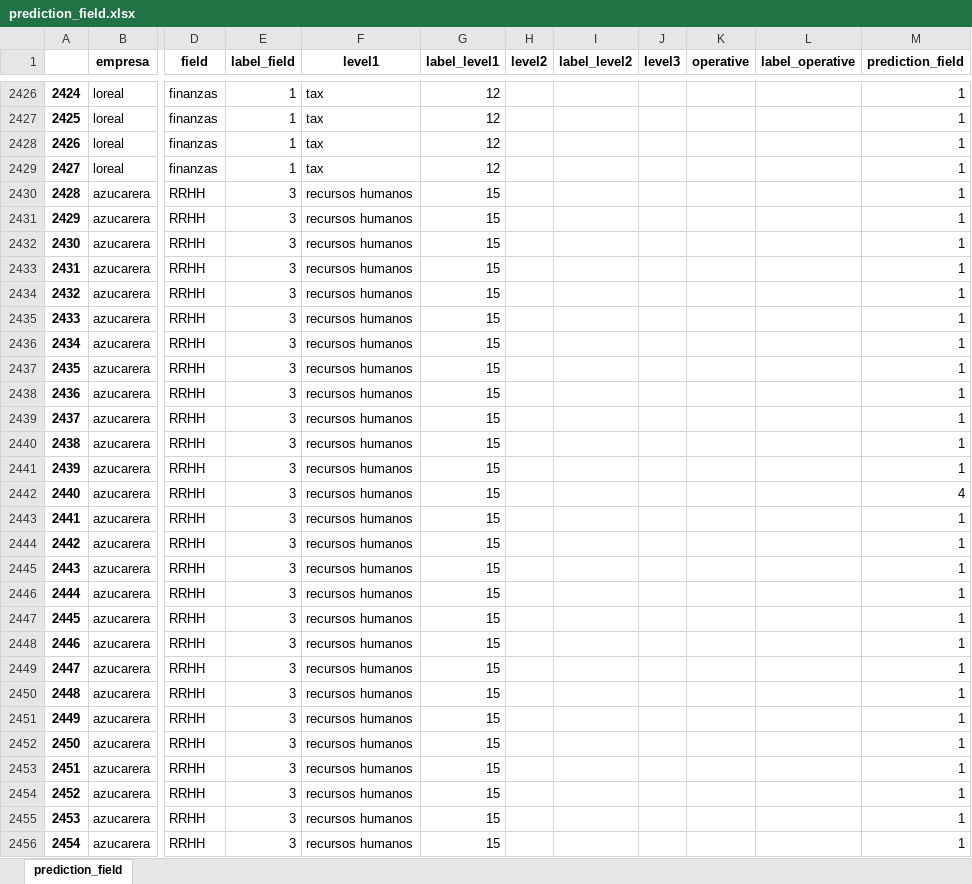
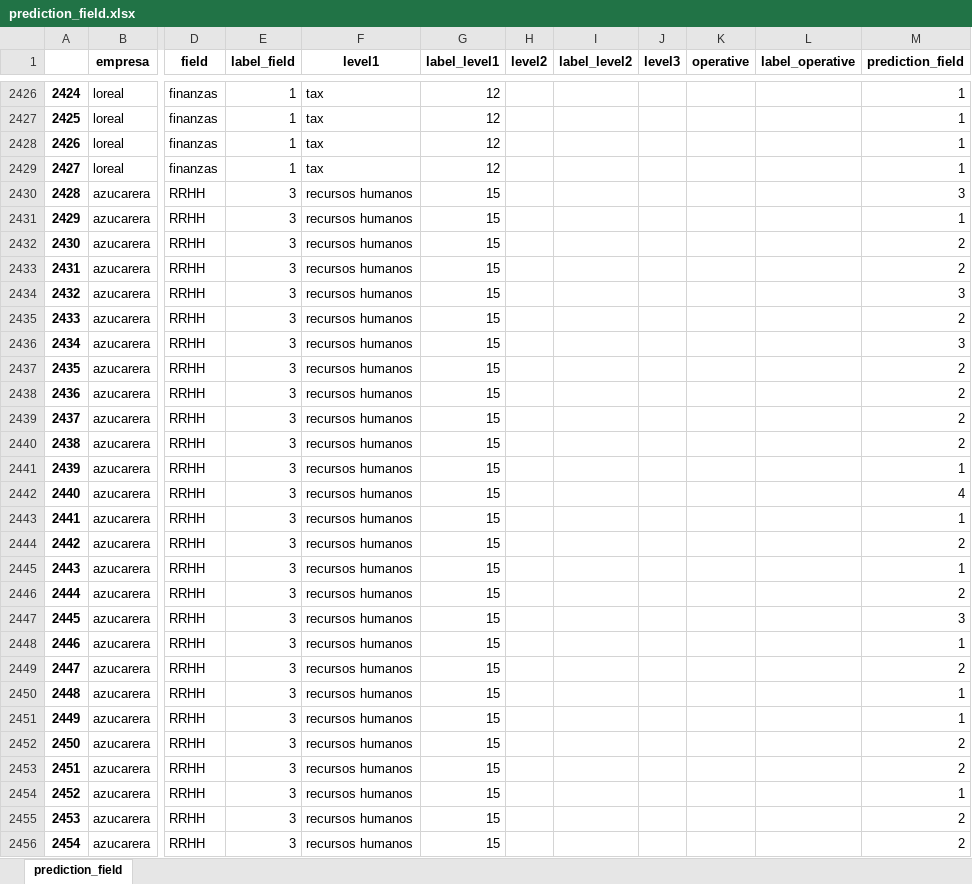
Before and after one commit to luisperezdemiguelinfante/ih_dataptmad0420_final_project, an Excel workbook: data/results/to_be/predictions/prediction_field.xlsx, sheet prediction_field, drawn as a sheet; only a part is shown, gaps mark what is left out; values as stored, in another font and other column widths than the file's, no borders; the diff covers the shown part only; the diff names each change by its address in the sheet, - before the commit and + after, or states it on an @@ line.

```diff
--- a/data/results/to_be/predictions/prediction_field.xlsx (sheet prediction_field)
+++ b/data/results/to_be/predictions/prediction_field.xlsx (sheet prediction_field)
-M2430 (prediction_field): 1
+M2430 (prediction_field): 3
-M2432:M2433 (prediction_field): 1
+M2432:M2433 (prediction_field): 2
-M2434 (prediction_field): 1
+M2434 (prediction_field): 3
-M2435 (prediction_field): 1
+M2435 (prediction_field): 2
-M2436 (prediction_field): 1
+M2436 (prediction_field): 3
-M2437:M2440 (prediction_field): 1
+M2437:M2440 (prediction_field): 2
-M2444 (prediction_field): 1
+M2444 (prediction_field): 2
-M2446 (prediction_field): 1
+M2446 (prediction_field): 2
-M2447 (prediction_field): 1
+M2447 (prediction_field): 3
-M2449 (prediction_field): 1
+M2449 (prediction_field): 2
-M2452:M2453 (prediction_field): 1
+M2452:M2453 (prediction_field): 2
-M2455:M2456 (prediction_field): 1
+M2455:M2456 (prediction_field): 2
```
Also changed, not shown: 287 edited cells elsewhere in this sheet, data/processed/template.xlsx, data/results/as_is/tables/as_is_1_alcance.xlsx, 11 other files.
